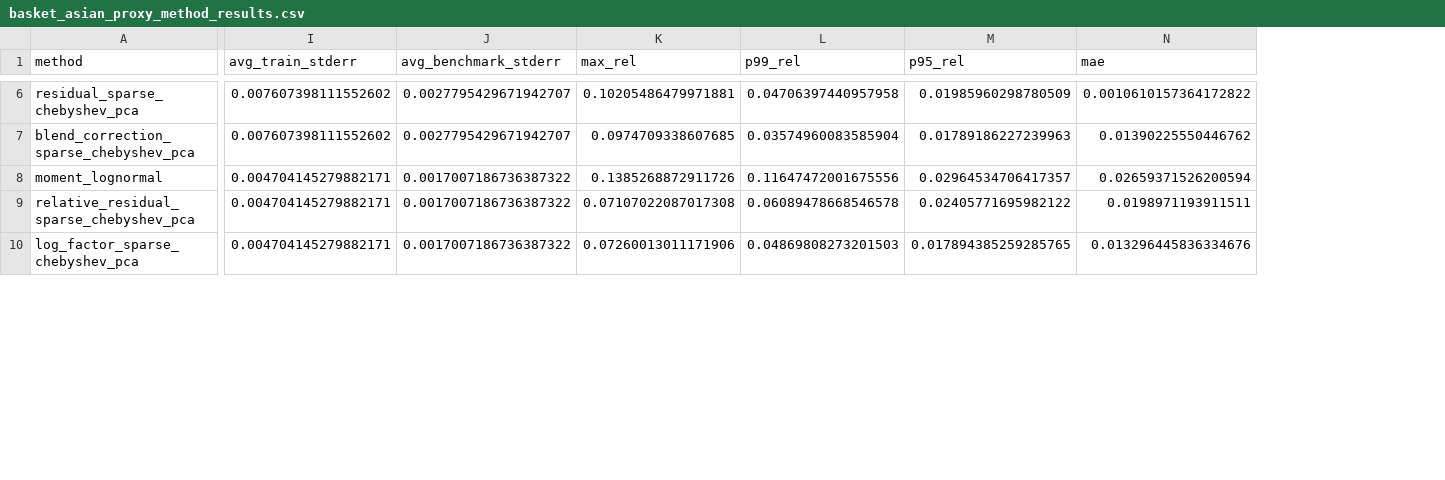
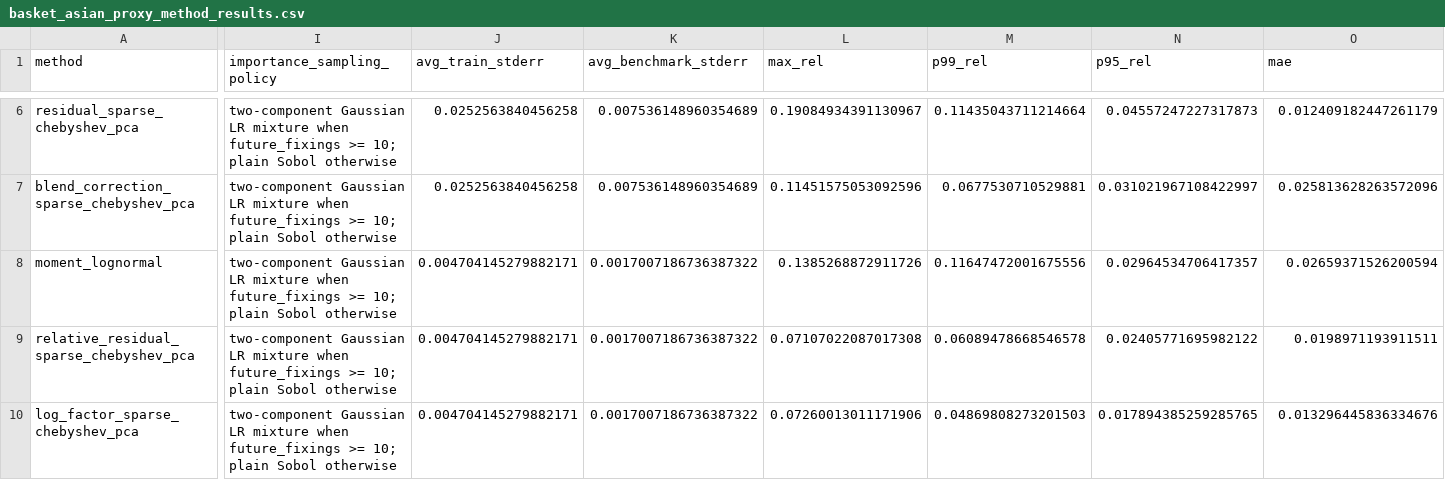
Before and after one commit to ahheipk1-png/proxy_pricing, a CSV file: BasketAsianOptExperiment/results/basket_asian_proxy_method_results.csv, drawn as a sheet; only a part is shown, gaps mark what is left out; addresses are those after the commit; the diff covers the shown part only; the diff names each change by its address in the sheet, - before the commit and + after, or states it on an @@ line.

```diff
--- a/BasketAsianOptExperiment/results/basket_asian_proxy_method_results.csv
+++ b/BasketAsianOptExperiment/results/basket_asian_proxy_method_results.csv
+column I (importance_sampling_policy), rows 6-10: all two-component Gaussian LR mixture when future_fixings >= 10; plain Sobol otherwise
-J6:J7 (avg_train_stderr): 0.007607398111552602
+J6:J7 (avg_train_stderr): 0.0252563840456258
-K6:K7 (avg_benchmark_stderr): 0.0027795429671942707
+K6:K7 (avg_benchmark_stderr): 0.007536148960354689
-L6 (max_rel): 0.10205486479971881
+L6 (max_rel): 0.19084934391130967
-M6 (p99_rel): 0.04706397440957958
+M6 (p99_rel): 0.11435043711214664
-N6 (p95_rel): 0.01985960298780509
+N6 (p95_rel): 0.04557247227317873
-O6 (mae): 0.0010610157364172822
+O6 (mae): 0.012409182447261179
-L7 (max_rel): 0.0974709338607685
+L7 (max_rel): 0.11451575053092596
-M7 (p99_rel): 0.03574960083585904
+M7 (p99_rel): 0.0677530710529881
-N7 (p95_rel): 0.01789186227239963
+N7 (p95_rel): 0.031021967108422997
-O7 (mae): 0.01390225550446762
+O7 (mae): 0.025813628263572096
```
Also changed, not shown: 36 edited cells elsewhere in this file, BasketAsianOptExperiment/results/basket_asian_proxy_validation_details.csv, 9 other files.
